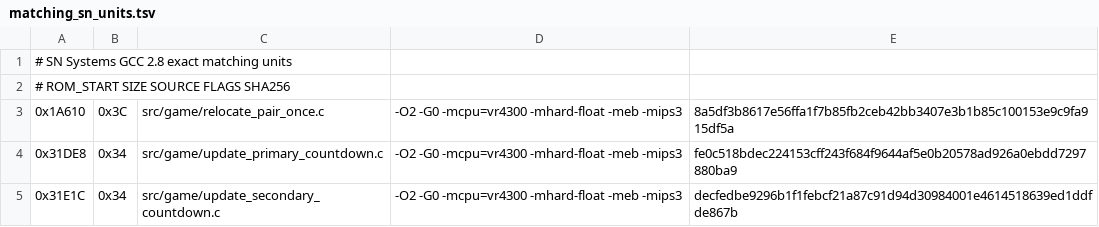
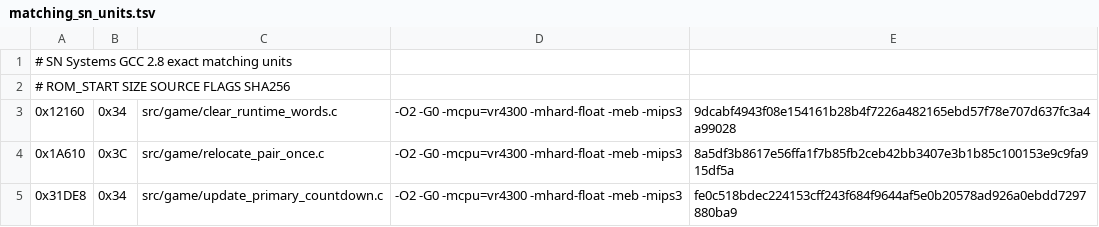
Before and after one commit to TheGh0stShip/Rugrats-Scavenger-Hunt, a TSV file: config/us/matching_sn_units.tsv, drawn as a sheet; only a part is shown; the shorter side is filled out with more unchanged rows.

Commit message:
Match runtime word reset

```diff
--- a/config/us/matching_sn_units.tsv
+++ b/config/us/matching_sn_units.tsv
@@ -2,2 +2,3 @@
 # ROM_START SIZE SOURCE FLAGS SHA256
+0x12160	0x34	src/game/clear_runtime_words.c	-O2 -G0 -mcpu=vr4300 -mhard-float -meb -mips3	9dcabf4943f08e154161b28b4f7226a482165ebd57f78e707d637fc3a4a99028
 0x1A610	0x3C	src/game/relocate_pair_once.c	-O2 -G0 -mcpu=vr4300 -mhard-float -meb -mips3	8a5df3b8617e56ffa1f7b85fb2ceb42bb3407e3b1b85c100153e9c9fa915df5a
```
Also changed, not shown: 3 other files.
